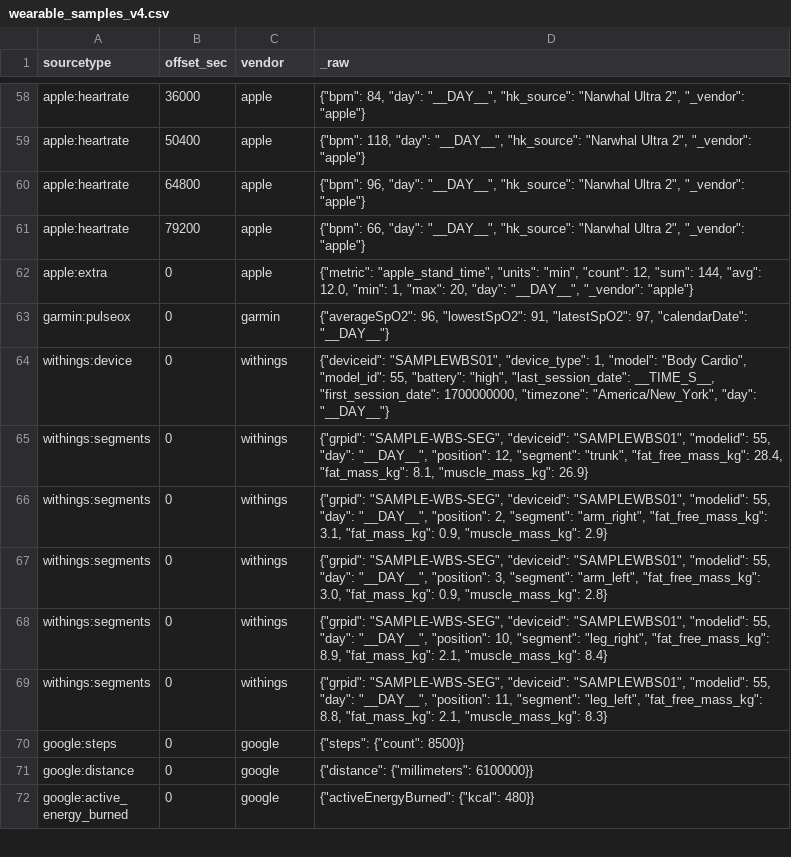
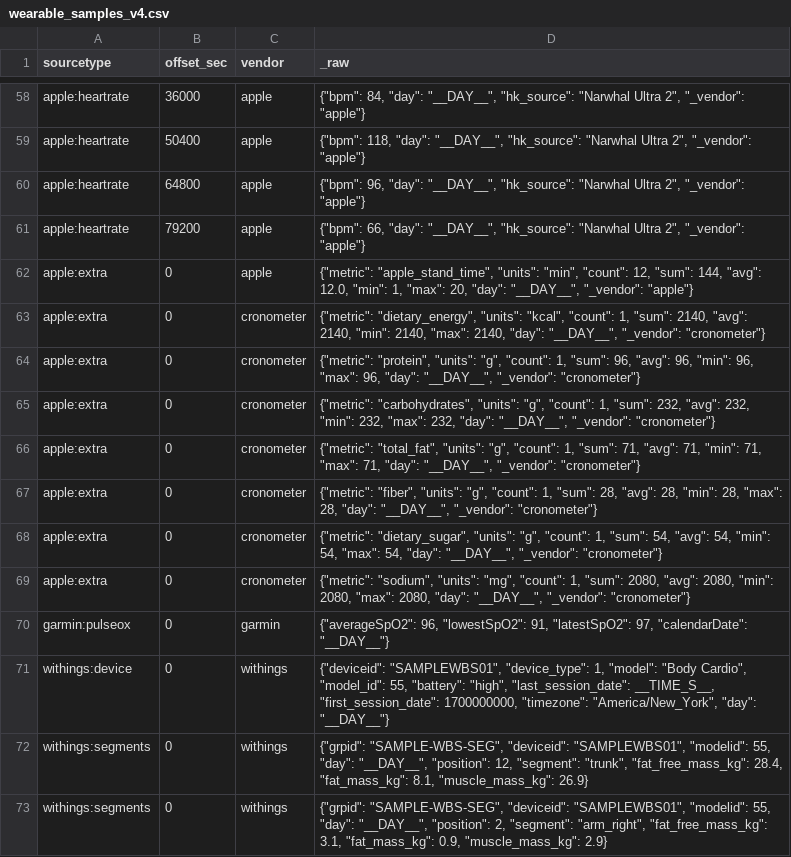
Before and after one commit to narwhaldc/wearables, a CSV file: lookups/wearable_samples_v4.csv, drawn as a sheet; only a part is shown, gaps mark what is left out; the shorter side is filled out with more unchanged rows; the diff names each change by its address in the sheet, - before the commit and + after, or states it on an @@ line.

```diff
--- a/lookups/wearable_samples_v4.csv
+++ b/lookups/wearable_samples_v4.csv
+row 63: apple:extra | 0 | cronometer | {"metric": "dietary_energy", "units": "kcal", "count": 1, "sum": 2140, "avg": 2140, "min": 2140, "max": 2140, "day": "__DAY__", "_vendor": "cronometer"}
+row 64: apple:extra | 0 | cronometer | {"metric": "protein", "units": "g", "count": 1, "sum": 96, "avg": 96, "min": 96, "max": 96, "day": "__DAY__", "_vendor": "cronometer"}
+row 65: apple:extra | 0 | cronometer | {"metric": "carbohydrates", "units": "g", "count": 1, "sum": 232, "avg": 232, "min": 232, "max": 232, "day": "__DAY__", "_vendor": "cronometer"}
+row 66: apple:extra | 0 | cronometer | {"metric": "total_fat", "units": "g", "count": 1, "sum": 71, "avg": 71, "min": 71, "max": 71, "day": "__DAY__", "_vendor": "cronometer"}
+row 67: apple:extra | 0 | cronometer | {"metric": "fiber", "units": "g", "count": 1, "sum": 28, "avg": 28, "min": 28, "max": 28, "day": "__DAY__", "_vendor": "cronometer"}
+row 68: apple:extra | 0 | cronometer | {"metric": "dietary_sugar", "units": "g", "count": 1, "sum": 54, "avg": 54, "min": 54, "max": 54, "day": "__DAY__", "_vendor": "cronometer"}
+row 69: apple:extra | 0 | cronometer | {"metric": "sodium", "units": "mg", "count": 1, "sum": 2080, "avg": 2080, "min": 2080, "max": 2080, "day": "__DAY__", "_vendor": "cronometer"}
```
Also changed, not shown: 4 other files.
